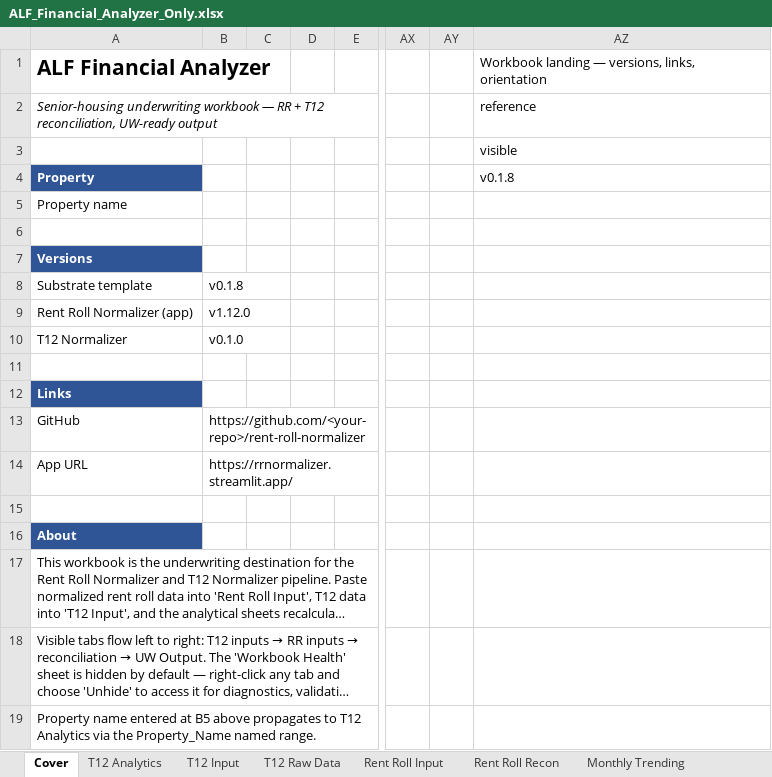
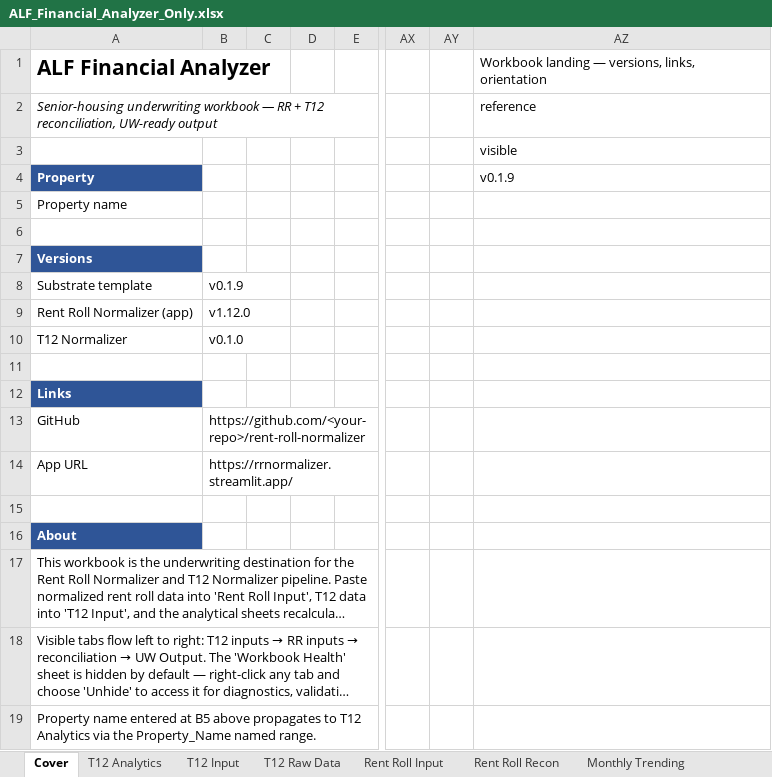
Before and after one commit to ErikJ-Stack/rent-roll-normalizer, an Excel workbook: ALF_Financial_Analyzer_Only.xlsx, sheet Cover, drawn as a sheet; only a part is shown, gaps mark what is left out; long unchanged cells end in …; values as stored, in another font and other column widths than the file's, no borders; the diff names each change by its address in the sheet, - before the commit and + after, or states it on an @@ line.

```diff
--- a/ALF_Financial_Analyzer_Only.xlsx (sheet Cover)
+++ b/ALF_Financial_Analyzer_Only.xlsx (sheet Cover)
-AZ4: v0.1.8
+AZ4: v0.1.9
-B8: v0.1.8
+B8: v0.1.9
```
Also changed, not shown: sheet Rent Roll Recon, sheet Mapping Review, sheet UW Output, sheet T12 Analytics, sheet T12 Raw Data, sheet Monthly Trending, 3 more sheets, charts or pictures, 7 other files.
